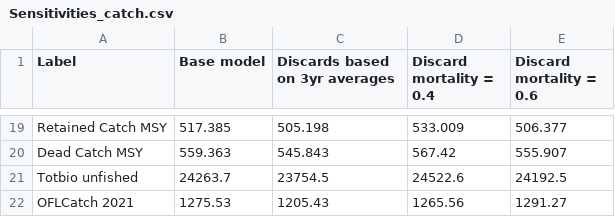
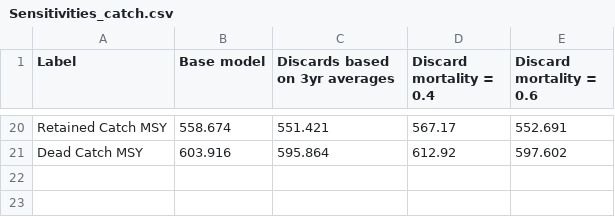
Before and after one commit to iantaylor-NOAA/BigSkate_Doc, a CSV file: txt_files/Sensitivities_catch.csv, drawn as a sheet; only a part is shown, gaps mark what is left out; the diff covers the shown part only.

```diff
--- a/txt_files/Sensitivities_catch.csv
+++ b/txt_files/Sensitivities_catch.csv
@@ -19,4 +20,2 @@
-"Retained Catch MSY",517.385,505.198,533.009,506.377
-"Dead Catch MSY",559.363,545.843,567.42,555.907
-"Totbio unfished",24263.7,23754.5,24522.6,24192.5
-"OFLCatch 2021",1275.53,1205.43,1265.56,1291.27
+"Retained Catch MSY",558.674,551.421,567.17,552.691
+"Dead Catch MSY",603.916,595.864,612.92,597.602
```
Also changed, not shown: 2 added rows, 1 removed row and 64 edited cells elsewhere in this file, txt_files/Sensitivities_bio_and_misc.csv, txt_files/Sensitivities_sel_and_Q.csv, 6 other files.
